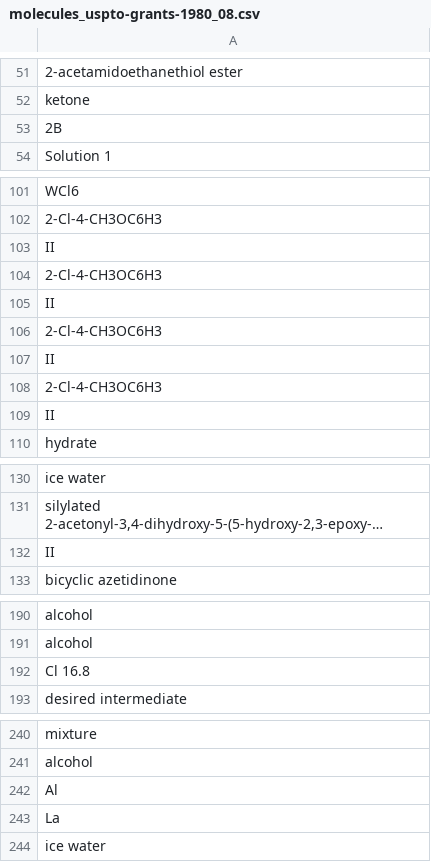
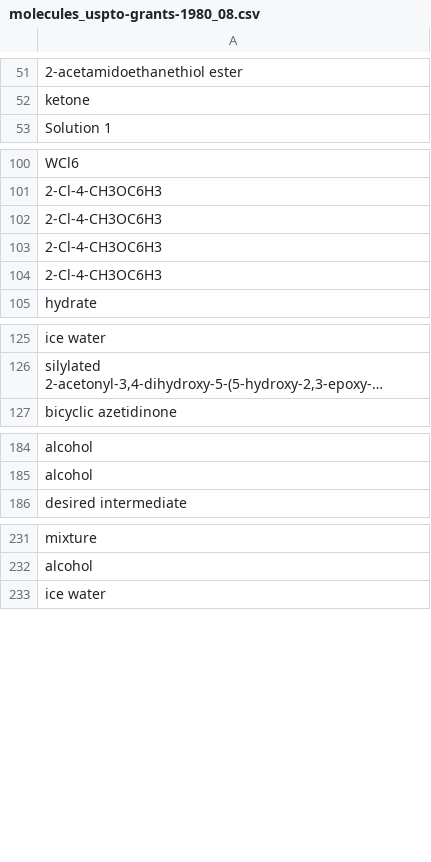
Before and after one commit to sustainable-processes/ORDerly, a CSV file: orderly/data/test_data/extracted_ord_test_data_trust_labelling/molecule_names/molecules_uspto-grants-1980_08.csv, drawn as a sheet; only a part is shown, gaps mark what is left out; long unchanged cells end in …; the diff covers the shown part only; the diff names each change by its address in the sheet, - before the commit and + after, or states it on an @@ line.

```diff
--- a/orderly/data/test_data/extracted_ord_test_data_trust_labelling/molecule_names/molecules_uspto-grants-1980_08.csv
+++ b/orderly/data/test_data/extracted_ord_test_data_trust_labelling/molecule_names/molecules_uspto-grants-1980_08.csv
-row 53: 2B
-row 103: II
-row 105: II
-row 107: II
-row 109: II
-row 132: II
-row 192: Cl 16.8
-row 242: Al
-row 243: La
```
Also changed, not shown: 3 removed rows elsewhere in this file, orderly/data/test_data/extracted_ord_test_data_dont_trust_labelling/molecule_names/molecules_uspto-grants-1976_01.csv, orderly/data/test_data/extracted_ord_test_data_dont_trust_labelling/molecule_names/molecules_uspto-grants-1995_11.csv, 54 other files.
